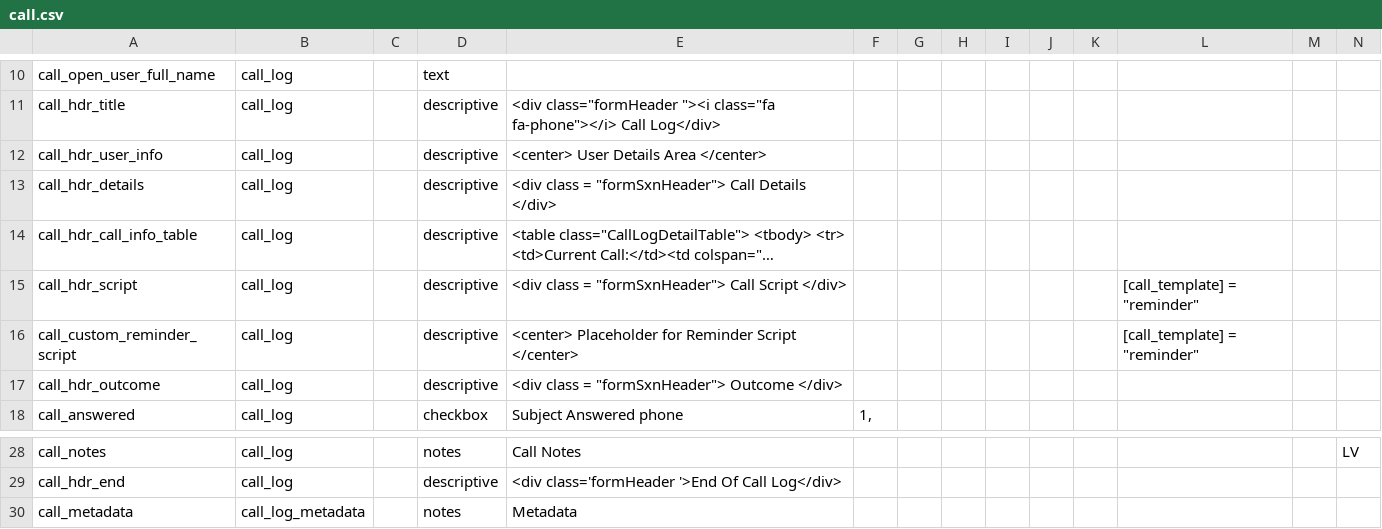
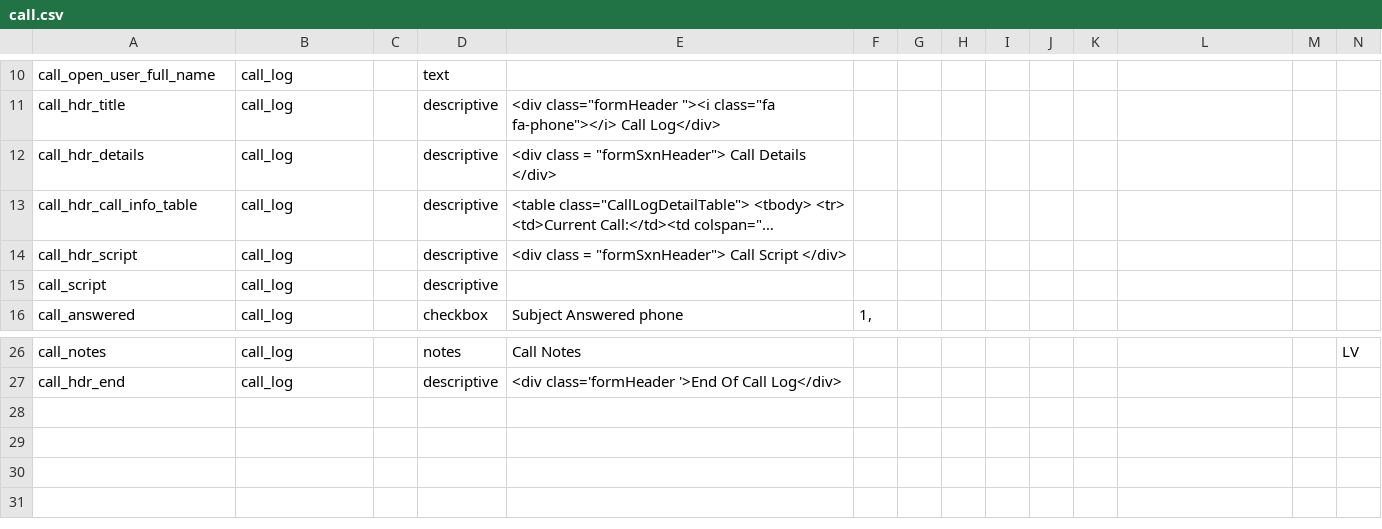
Before and after one commit to uwctri/CallLog, a CSV file: call.csv, drawn as a sheet; only a part is shown, gaps mark what is left out; long unchanged cells end in …; removed rows and columns are numbered as before the commit, all else as after; rows hold the shown columns only; the diff names each change by its address in the sheet, - before the commit and + after, or states it on an @@ line.

Commit message:
Major call log work

```diff
--- a/call.csv
+++ b/call.csv
-row 12: call_hdr_user_info | call_log |  | descriptive | <center> User Details Area </center>
-L14: [call_template] = "reminder"
+L14: (empty)
-row 16: call_custom_reminder_script | call_log |  | descriptive | <center> Placeholder for Reminder Script </center> |  |  |  |  |  |  | [call_template] = "reminder"
-A15: call_hdr_outcome
+A15: call_script
-E15: <div class = "formSxnHeader"> Outcome </div>
+E15: (empty)
-row 30: call_metadata | call_log_metadata |  | notes | Metadata
```
Also changed, not shown: 14 other files.
